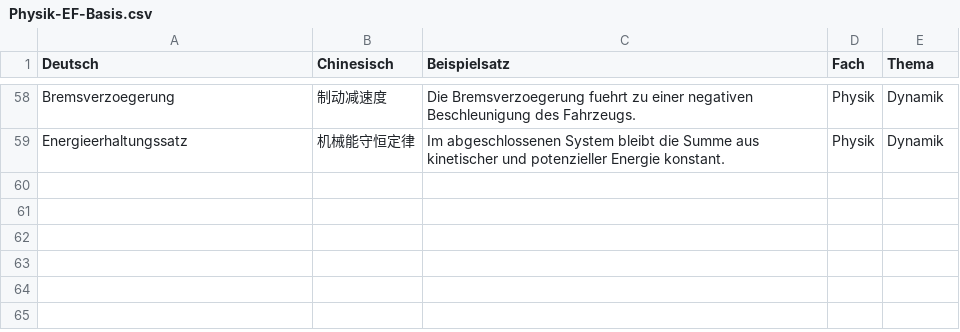
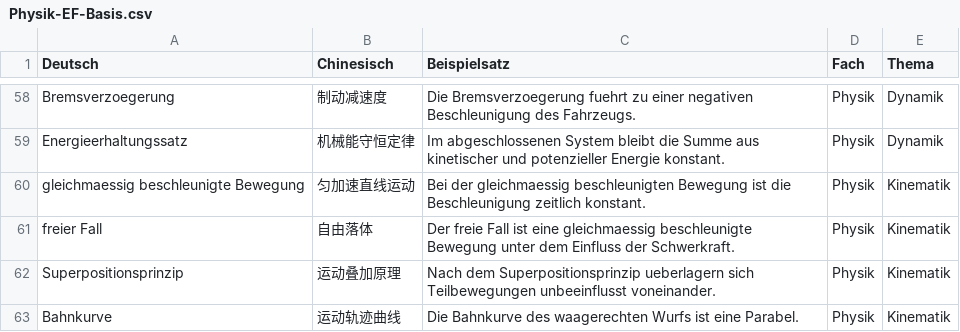
Before and after one commit to jjjjjjjjnnjnn/EF-GeWi-Lernvault, a CSV file: 04_Physik/Vokabeln-Anki/Physik-EF-Basis.csv, drawn as a sheet; only a part is shown, gaps mark what is left out.

Commit message:
[Physik] Gleichmaessig beschleunigte Bewegung und Freier Fall vertiefen

```diff
--- a/04_Physik/Vokabeln-Anki/Physik-EF-Basis.csv
+++ b/04_Physik/Vokabeln-Anki/Physik-EF-Basis.csv
@@ -59 +59,5 @@ Bremsverzoegerung;制动减速度;Die Bremsverzoegerung fuehrt zu einer negative
 Energieerhaltungssatz;机械能守恒定律;Im abgeschlossenen System bleibt die Summe aus kinetischer und potenzieller Energie konstant.;Physik;Dynamik
+gleichmaessig beschleunigte Bewegung;匀加速直线运动;Bei der gleichmaessig beschleunigten Bewegung ist die Beschleunigung zeitlich konstant.;Physik;Kinematik
+freier Fall;自由落体;Der freie Fall ist eine gleichmaessig beschleunigte Bewegung unter dem Einfluss der Schwerkraft.;Physik;Kinematik
+Superpositionsprinzip;运动叠加原理;Nach dem Superpositionsprinzip ueberlagern sich Teilbewegungen unbeeinflusst voneinander.;Physik;Kinematik
+Bahnkurve;运动轨迹曲线;Die Bahnkurve des waagerechten Wurfs ist eine Parabel.;Physik;Kinematik
```
Also changed, not shown: 1 other file.
